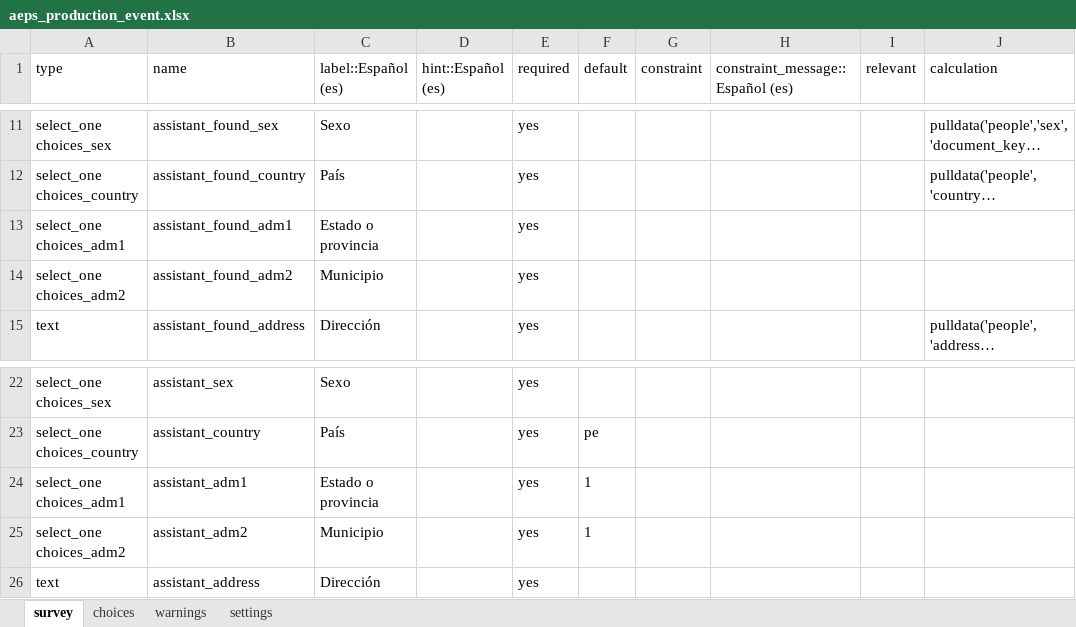
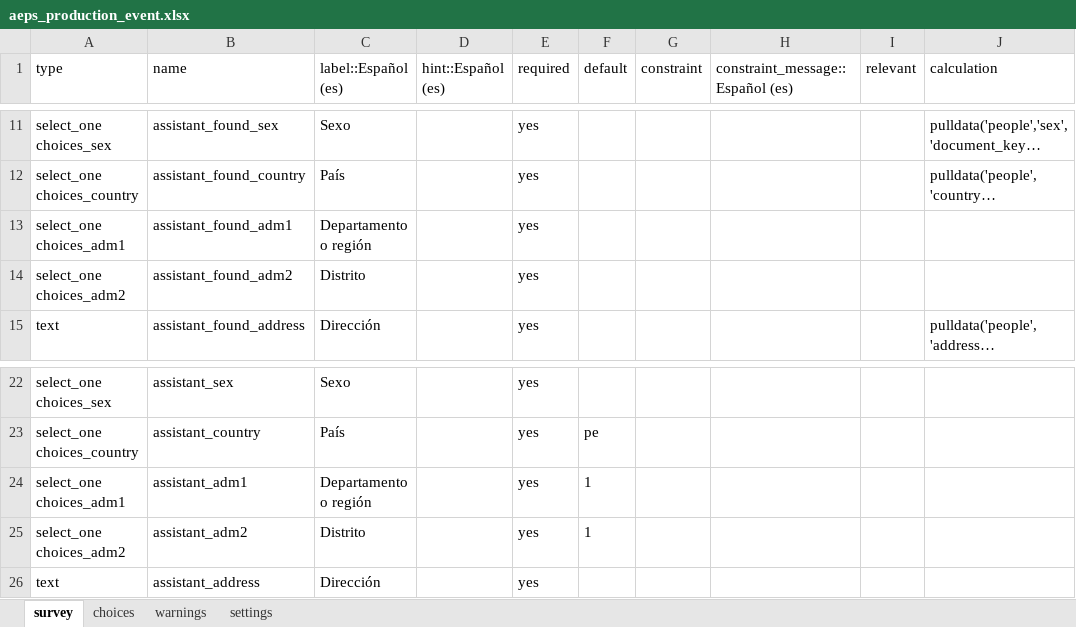
Before and after one commit to CIAT-DAPA/aeps_platform_forms, an Excel workbook: odk/aeps_production_event.xlsx, sheet survey, drawn as a sheet; only a part is shown, gaps mark what is left out; long unchanged cells end in …; values as stored, in another font and other column widths than the file's, no borders; the diff names each change by its address in the sheet, - before the commit and + after, or states it on an @@ line.

```diff
--- a/odk/aeps_production_event.xlsx (sheet survey)
+++ b/odk/aeps_production_event.xlsx (sheet survey)
-C13 (label::Español (es)): Estado o provincia
+C13 (label::Español (es)): Departamento o región
-C14 (label::Español (es)): Municipio
+C14 (label::Español (es)): Distrito
-C24 (label::Español (es)): Estado o provincia
+C24 (label::Español (es)): Departamento o región
-C25 (label::Español (es)): Municipio
+C25 (label::Español (es)): Distrito
```
Also changed, not shown: sheet choices, 2 other files.
